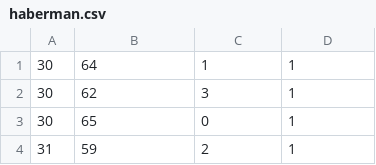
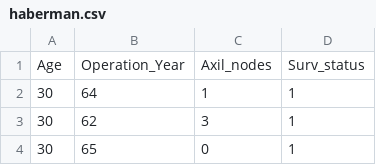
Before and after one commit to ghifaryabrarrabbani/dataset, a CSV file: haberman.csv, drawn as a sheet; only a part is shown; the shorter side is filled out with more unchanged rows; the diff names each change by its address in the sheet, - before the commit and + after, or states it on an @@ line.

Commit message:
Update haberman.csv

```diff
--- a/haberman.csv
+++ b/haberman.csv
+row 1: Age | Operation_Year | Axil_nodes | Surv_status
```
